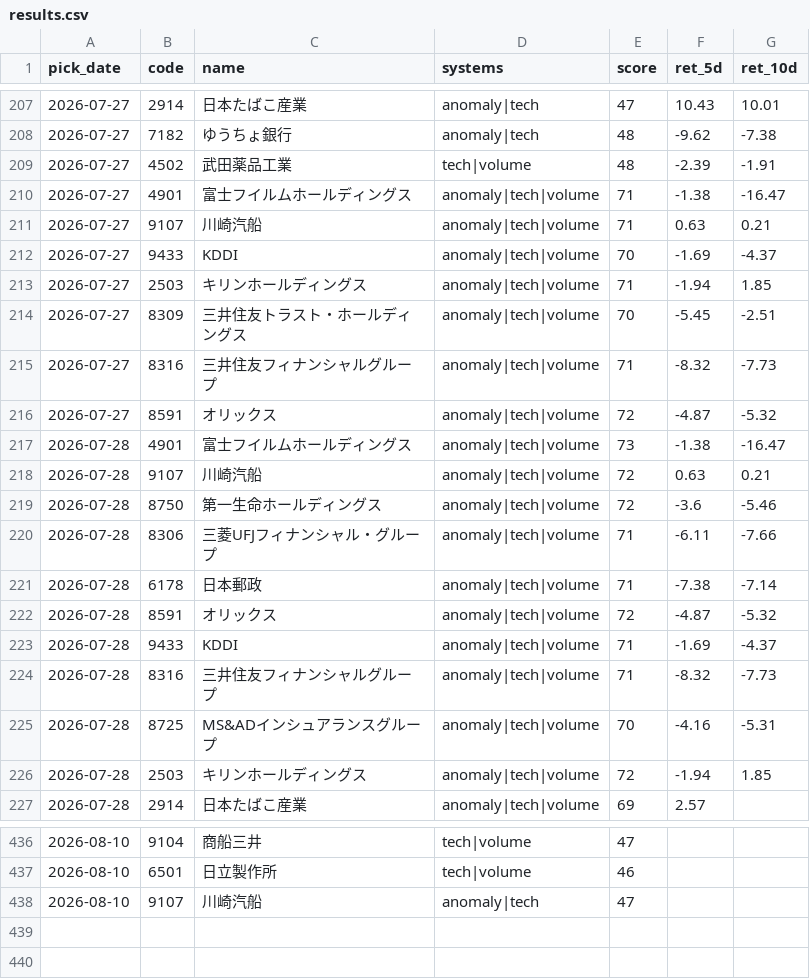
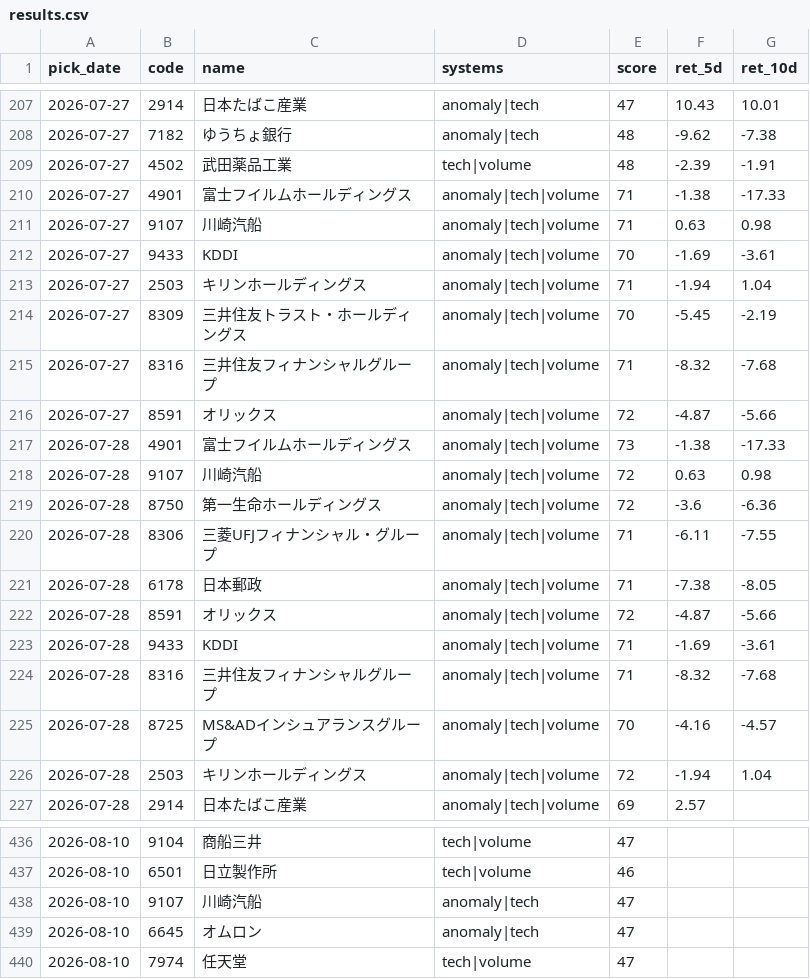
Before and after one commit to Resapan159/Kabu-app, a CSV file: history/results.csv, drawn as a sheet; only a part is shown, gaps mark what is left out; the diff covers the shown part only.

```diff
--- a/history/results.csv
+++ b/history/results.csv
@@ -209,19 +209,19 @@ pick_date,code,name,systems,score,ret_5d,ret_10d
 2026-07-27,4502,武田薬品工業,tech|volume,48,-2.39,-1.91
-2026-07-27,4901,富士フイルムホールディングス,anomaly|tech|volume,71,-1.38,-16.47
-2026-07-27,9107,川崎汽船,anomaly|tech|volume,71,0.63,0.21
-2026-07-27,9433,KDDI,anomaly|tech|volume,70,-1.69,-4.37
-2026-07-27,2503,キリンホールディングス,anomaly|tech|volume,71,-1.94,1.85
-2026-07-27,8309,三井住友トラスト・ホールディングス,anomaly|tech|volume,70,-5.45,-2.51
-2026-07-27,8316,三井住友フィナンシャルグループ,anomaly|tech|volume,71,-8.32,-7.73
-2026-07-27,8591,オリックス,anomaly|tech|volume,72,-4.87,-5.32
-2026-07-28,4901,富士フイルムホールディングス,anomaly|tech|volume,73,-1.38,-16.47
-2026-07-28,9107,川崎汽船,anomaly|tech|volume,72,0.63,0.21
-2026-07-28,8750,第一生命ホールディングス,anomaly|tech|volume,72,-3.6,-5.46
-2026-07-28,8306,三菱UFJフィナンシャル・グループ,anomaly|tech|volume,71,-6.11,-7.66
-2026-07-28,6178,日本郵政,anomaly|tech|volume,71,-7.38,-7.14
-2026-07-28,8591,オリックス,anomaly|tech|volume,72,-4.87,-5.32
-2026-07-28,9433,KDDI,anomaly|tech|volume,71,-1.69,-4.37
-2026-07-28,8316,三井住友フィナンシャルグループ,anomaly|tech|volume,71,-8.32,-7.73
-2026-07-28,8725,MS&ADインシュアランスグループ,anomaly|tech|volume,70,-4.16,-5.31
-2026-07-28,2503,キリンホールディングス,anomaly|tech|volume,72,-1.94,1.85
+2026-07-27,4901,富士フイルムホールディングス,anomaly|tech|volume,71,-1.38,-17.33
+2026-07-27,9107,川崎汽船,anomaly|tech|volume,71,0.63,0.98
+2026-07-27,9433,KDDI,anomaly|tech|volume,70,-1.69,-3.61
+2026-07-27,2503,キリンホールディングス,anomaly|tech|volume,71,-1.94,1.04
+2026-07-27,8309,三井住友トラスト・ホールディングス,anomaly|tech|volume,70,-5.45,-2.19
+2026-07-27,8316,三井住友フィナンシャルグループ,anomaly|tech|volume,71,-8.32,-7.68
+2026-07-27,8591,オリックス,anomaly|tech|volume,72,-4.87,-5.66
+2026-07-28,4901,富士フイルムホールディングス,anomaly|tech|volume,73,-1.38,-17.33
+2026-07-28,9107,川崎汽船,anomaly|tech|volume,72,0.63,0.98
+2026-07-28,8750,第一生命ホールディングス,anomaly|tech|volume,72,-3.6,-6.36
+2026-07-28,8306,三菱UFJフィナンシャル・グループ,anomaly|tech|volume,71,-6.11,-7.55
+2026-07-28,6178,日本郵政,anomaly|tech|volume,71,-7.38,-8.05
+2026-07-28,8591,オリックス,anomaly|tech|volume,72,-4.87,-5.66
+2026-07-28,9433,KDDI,anomaly|tech|volume,71,-1.69,-3.61
+2026-07-28,8316,三井住友フィナンシャルグループ,anomaly|tech|volume,71,-8.32,-7.68
+2026-07-28,8725,MS&ADインシュアランスグループ,anomaly|tech|volume,70,-4.16,-4.57
+2026-07-28,2503,キリンホールディングス,anomaly|tech|volume,72,-1.94,1.04
 2026-07-28,2914,日本たばこ産業,anomaly|tech|volume,69,2.57,
@@ -438 +438,3 @@ pick_date,code,name,systems,score,ret_5d,ret_10d
 2026-08-10,9107,川崎汽船,anomaly|tech,47,,
+2026-08-10,6645,オムロン,anomaly|tech,47,,
+2026-08-10,7974,任天堂,tech|volume,47,,
```
Also changed, not shown: 13 edited cells elsewhere in this file, history/picks.csv, 3 other files.
